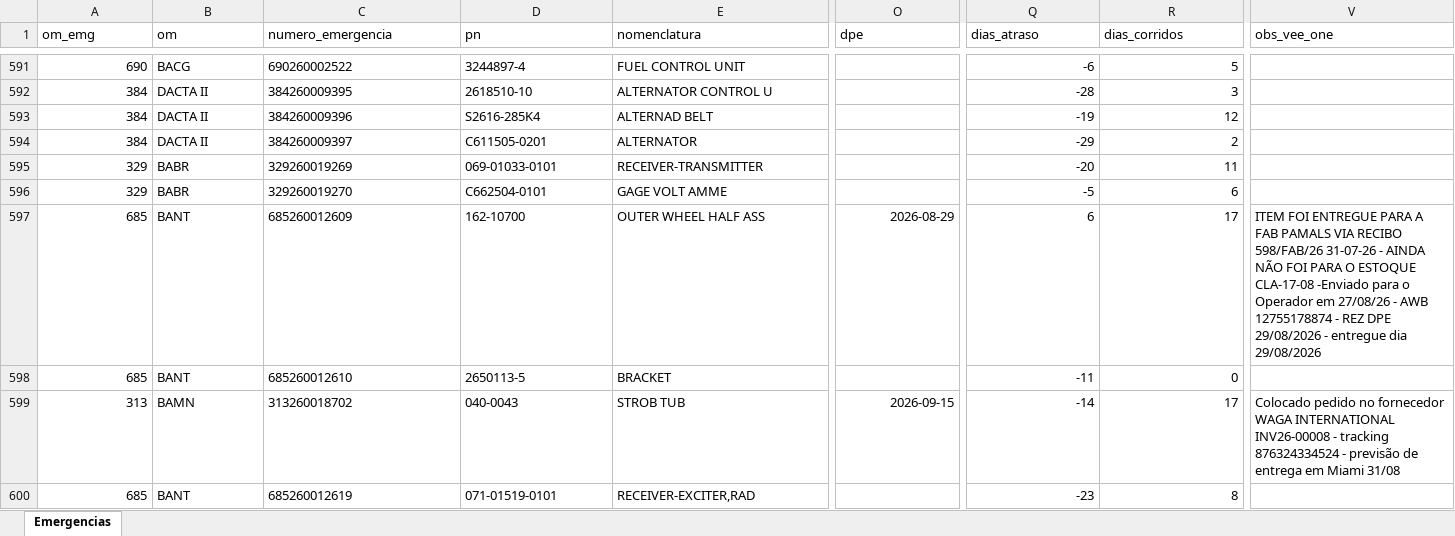
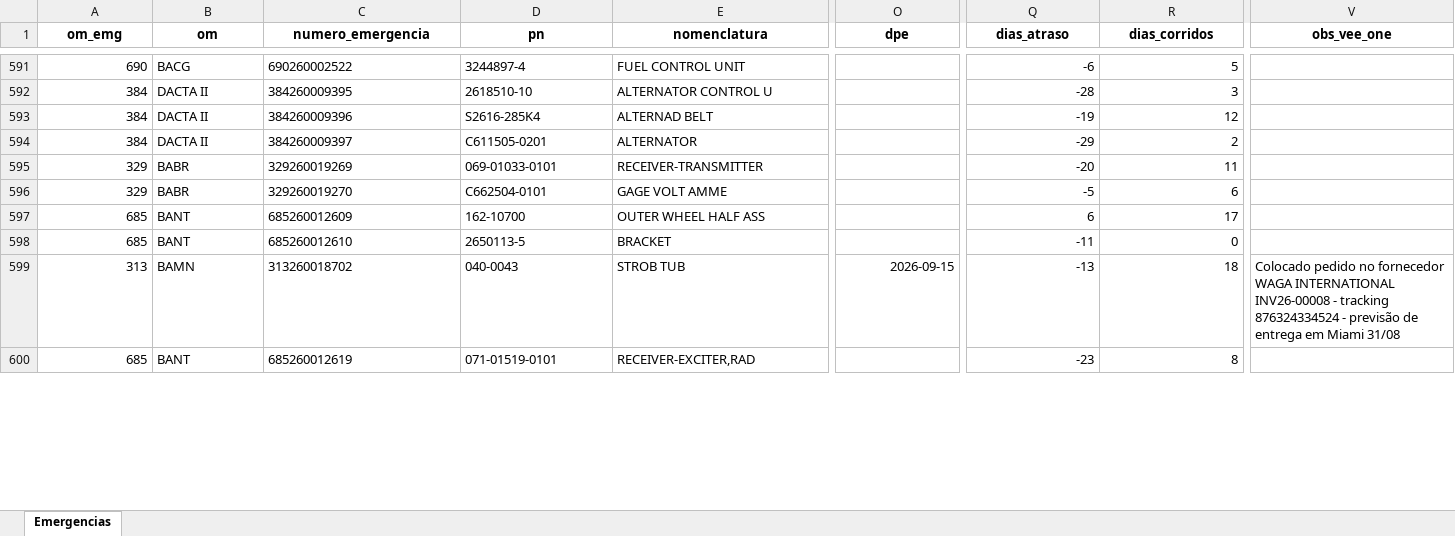
Before and after one commit to wallacedellaney/c98a-pamals, an Excel workbook: Contrato 005/Dashboard/02_Dados_Tratados/historico_completo_emergencias.xlsx, sheet Emergencias, drawn as a sheet; only a part is shown, gaps mark what is left out; values as stored, in another font and other column widths than the file's, no borders; the diff covers the shown part only; the diff names each change by its address in the sheet, - before the commit and + after, or states it on an @@ line.

```diff
--- a/Contrato 005/Dashboard/02_Dados_Tratados/historico_completo_emergencias.xlsx (sheet Emergencias)
+++ b/Contrato 005/Dashboard/02_Dados_Tratados/historico_completo_emergencias.xlsx (sheet Emergencias)
@@ A1:V1 bold: off → on, alignment: left → center @@
-O597 (dpe): 2026-08-29
+O597 (dpe): (empty)
-V597 (obs_vee_one): ITEM FOI ENTREGUE PARA A FAB PAMALS VIA RECIBO 598/FAB/26 31-07-26 - AINDA NÃO FOI PARA O ESTOQUE CLA-17-08 -Enviado para o Operador em 27/08/26 - AWB 12755178874 - REZ DPE 29/08/2026 - entregue dia 29/08/2026
+V597 (obs_vee_one): (empty)
-Q599 (dias_atraso): -14
+Q599 (dias_atraso): -13
-R599 (dias_corridos): 17
+R599 (dias_corridos): 18
```
Also changed, not shown: 37 edited cells and cell formats elsewhere in this sheet, Contrato 005/Dashboard/02_Dados_Tratados/base_emergencias_tratada.xlsx, 9 other files.
